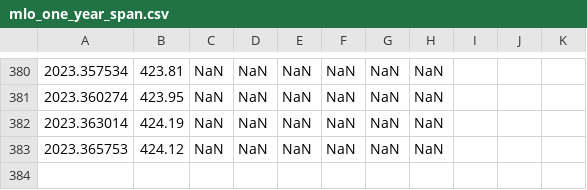
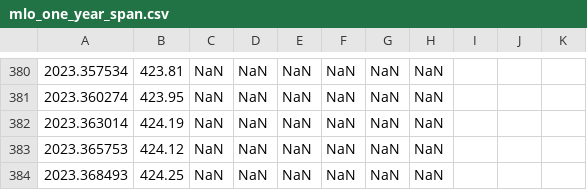
Before and after one commit to sio-co2o2/keelingcurve_notebooks, a CSV file: preliminary_data/mlo/mlo_one_year_span.csv, drawn as a sheet; only a part is shown, gaps mark what is left out; the diff names each change by its address in the sheet, - before the commit and + after, or states it on an @@ line.

```diff
--- a/preliminary_data/mlo/mlo_one_year_span.csv
+++ b/preliminary_data/mlo/mlo_one_year_span.csv
+row 384: 2023.368493 | 424.25 | NaN | NaN | NaN | NaN | NaN | NaN
```
Also changed, not shown: preliminary_data/mlo/mlo_full_record_now_span.csv, preliminary_data/mlo/mlo_one_month_span.csv, 2 other files.
